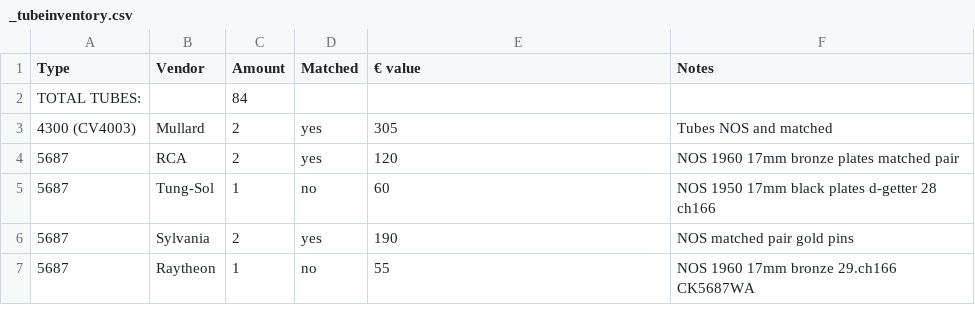
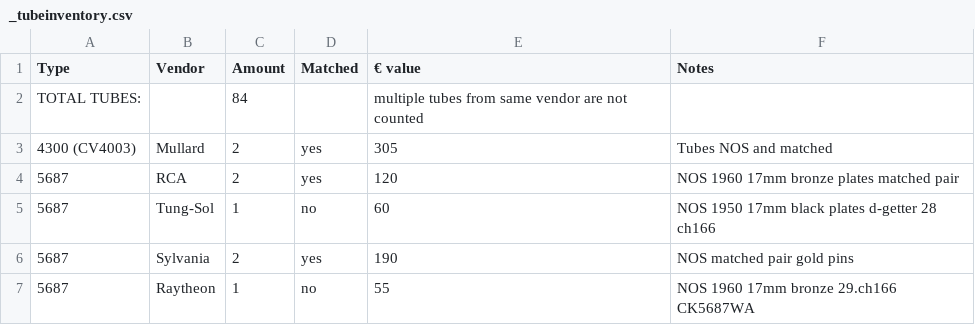
Before and after one commit to geraldfehringer/hificouching, a CSV file: _data/_tubeinventory.csv, drawn as a sheet; only a part is shown.

Commit message:
tubes

```diff
--- a/_data/_tubeinventory.csv
+++ b/_data/_tubeinventory.csv
@@ -1,3 +1,3 @@
 Type,Vendor,Amount,Matched,€ value,Notes
-TOTAL TUBES:,,84,,
+TOTAL TUBES:,,84,,multiple tubes from same vendor are not counted
 4300 (CV4003),Mullard,2,yes,305,Tubes NOS and matched
```
Also changed, not shown: _data/tubeinventory.csv.
